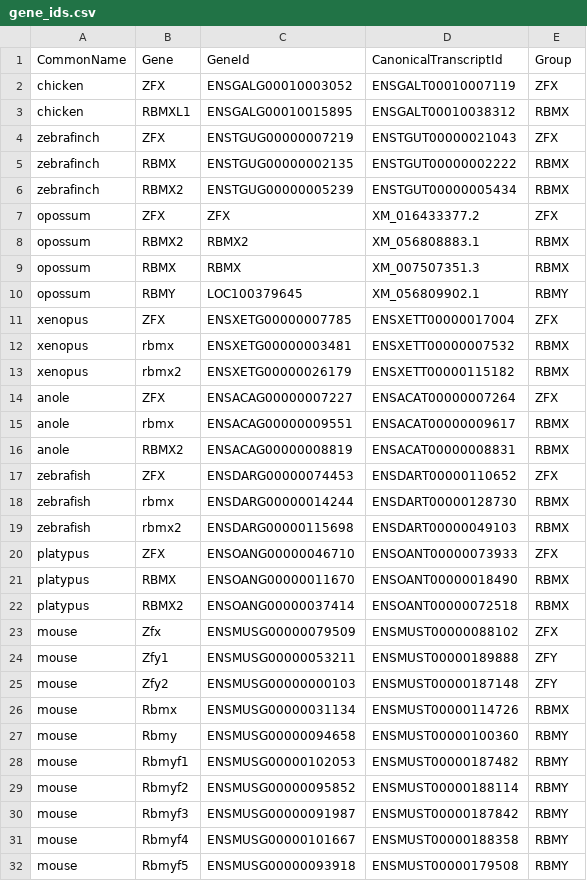
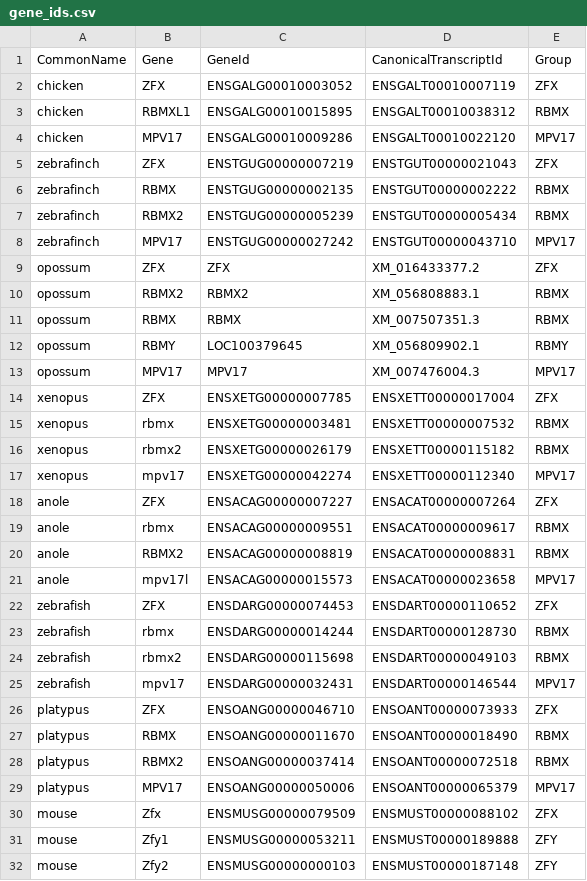
Before and after one commit to bmskinner/zfy_splicing, a CSV file: metadata/gene_ids.csv, drawn as a sheet; only a part is shown; the shorter side is filled out with more unchanged rows; the diff covers the shown part only; the diff names each change by its address in the sheet, - before the commit and + after, or states it on an @@ line.

Commit message:
Add MPV17 gene ids

```diff
--- a/metadata/gene_ids.csv
+++ b/metadata/gene_ids.csv
+row 4: chicken | MPV17 | ENSGALG00010009286 | ENSGALT00010022120 | MPV17
+row 8: zebrafinch | MPV17 | ENSTGUG00000027242 | ENSTGUT00000043710 | MPV17
+row 13: opossum | MPV17 | MPV17 | XM_007476004.3 | MPV17
+row 17: xenopus | mpv17 | ENSXETG00000042274 | ENSXETT00000112340 | MPV17
+row 21: anole | mpv17l | ENSACAG00000015573 | ENSACAT00000023658 | MPV17
+row 25: zebrafish | mpv17 | ENSDARG00000032431 | ENSDART00000146544 | MPV17
+row 29: platypus | MPV17 | ENSOANG00000050006 | ENSOANT00000065379 | MPV17
```
Also changed, not shown: 12 added rows elsewhere in this file.
